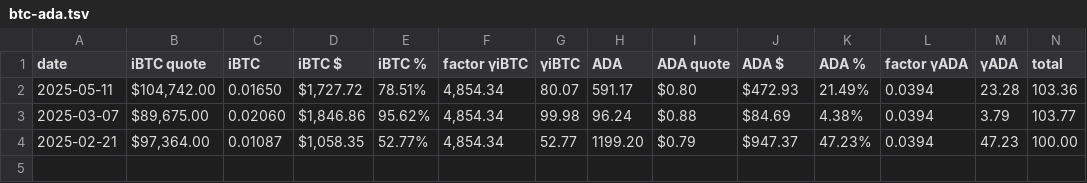
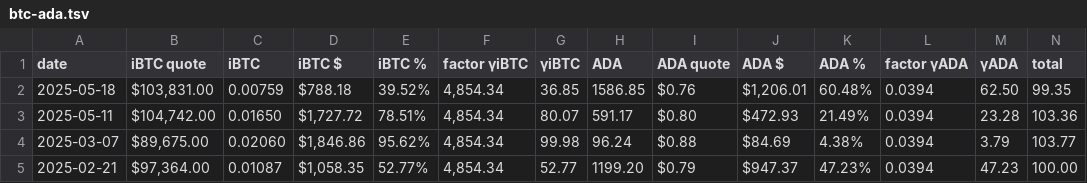
Before and after one commit to logicalgraphs/logicalgraphs.github.io, a TSV file: data/pools/btc-ada.tsv, drawn as a sheet; only a part is shown; rows hold the shown columns only; the diff names each change by its address in the sheet, - before the commit and + after, or states it on an @@ line.

```diff
--- a/data/pools/btc-ada.tsv
+++ b/data/pools/btc-ada.tsv
+row 2: 2025-05-18 | $103,831.00 | 0.00759 | $788.18 | 39.52% | 4,854.34 | 36.85 | 1586.85 | $0.76 | $1,206.01 | 60.48% | 0.0394 | 62.50 | 99.35
```
Also changed, not shown: data/pools/ada-usdc.tsv, data/pools/eth-ada.tsv, 1 other file.
